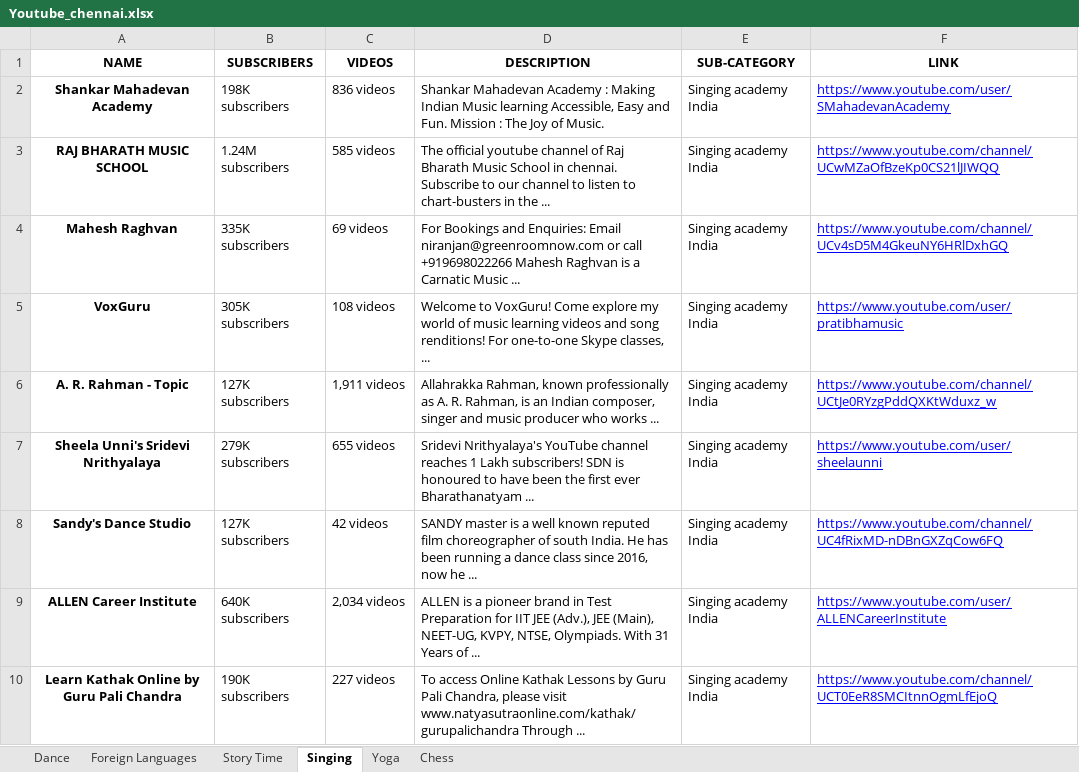
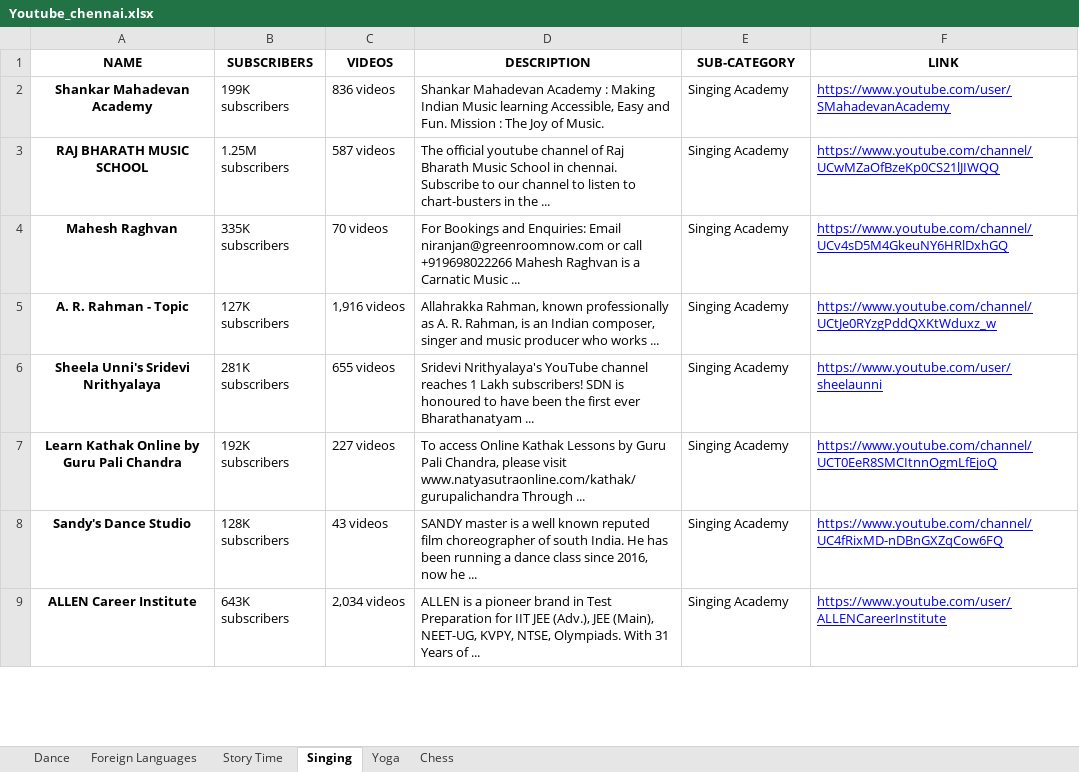
Before and after one commit to shivam-18/web-scraping, an Excel workbook: scraping_youtube/Youtube_chennai.xlsx, sheet Singing, drawn as a sheet; only a part is shown; values as stored, in another font and other column widths than the file's, no borders; removed rows and columns are numbered as before the commit, all else as after; the diff covers the shown part only; the diff names each change by its address in the sheet, - before the commit and + after, or states it on an @@ line.

```diff
--- a/scraping_youtube/Youtube_chennai.xlsx (sheet Singing)
+++ b/scraping_youtube/Youtube_chennai.xlsx (sheet Singing)
-B2 (SUBSCRIBERS): 198K subscribers
+B2 (SUBSCRIBERS): 199K subscribers
-E2:E4 (SUB-CATEGORY): Singing academy India
+E2:E4 (SUB-CATEGORY): Singing Academy
-B3 (SUBSCRIBERS): 1.24M subscribers
+B3 (SUBSCRIBERS): 1.25M subscribers
-C3 (VIDEOS): 585 videos
+C3 (VIDEOS): 587 videos
-C4 (VIDEOS): 69 videos
+C4 (VIDEOS): 70 videos
-row 5: VoxGuru | 305K subscribers | 108 videos | Welcome to VoxGuru! Come explore my world of music learning videos and song renditions! For one-to-one Skype classes, ... | Singing academy India | https://www.youtube.com/user/pratibhamusic
-C5 (VIDEOS): 1,911 videos
+C5 (VIDEOS): 1,916 videos
-E5:E6 (SUB-CATEGORY): Singing academy India
+E5:E6 (SUB-CATEGORY): Singing Academy
-B6 (SUBSCRIBERS): 279K subscribers
+B6 (SUBSCRIBERS): 281K subscribers
+row 7: Learn Kathak Online by Guru Pali Chandra | 192K subscribers | 227 videos | To access Online Kathak Lessons by Guru Pali Chandra, please visit www.natyasutraonline.com/kathak/gurupalichandra Through ... | Singing Academy | https://www.youtube.com/channel/UCT0EeR8SMCItnnOgmLfEjoQ
-B8 (SUBSCRIBERS): 127K subscribers
+B8 (SUBSCRIBERS): 128K subscribers
-C8 (VIDEOS): 42 videos
+C8 (VIDEOS): 43 videos
-E8:E9 (SUB-CATEGORY): Singing academy India
+E8:E9 (SUB-CATEGORY): Singing Academy
-B9 (SUBSCRIBERS): 640K subscribers
+B9 (SUBSCRIBERS): 643K subscribers
-row 10: Learn Kathak Online by Guru Pali Chandra | 190K subscribers | 227 videos | To access Online Kathak Lessons by Guru Pali Chandra, please visit www.natyasutraonline.com/kathak/gurupalichandra Through ... | Singing academy India | https://www.youtube.com/channel/UCT0EeR8SMCItnnOgmLfEjoQ
```
Also changed, not shown: 39 added rows, 25 removed rows and 55 edited cells elsewhere in this sheet, sheet Foreign Languages, sheet Dance, sheet Story Time, sheet Yoga, sheet Chess, scraping_youtube/Youtube_bangalore.xlsx, scraping_youtube/Youtube_delhi.xlsx, 3 other files.
